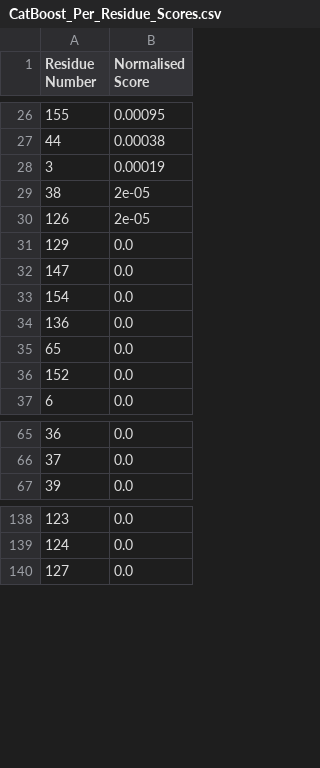
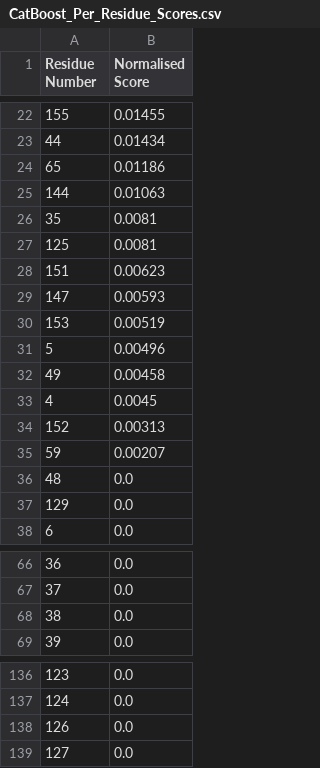
Before and after one commit to darianyang/rkif, a CSV file: ca-ctd/CA-CTD_inter_full_ml_analysis/CatBoost_Per_Residue_Scores.csv, drawn as a sheet; only a part is shown, gaps mark what is left out; the diff covers the shown part only.

```diff
--- a/ca-ctd/CA-CTD_inter_full_ml_analysis/CatBoost_Per_Residue_Scores.csv
+++ b/ca-ctd/CA-CTD_inter_full_ml_analysis/CatBoost_Per_Residue_Scores.csv
@@ -26,12 +22,17 @@ Residue Number,Normalised Score
-155,0.00095
-44,0.00038
-3,0.00019
-38,2e-05
-126,2e-05
+155,0.01455
+44,0.01434
+65,0.01186
+144,0.01063
+35,0.0081
+125,0.0081
+151,0.00623
+147,0.00593
+153,0.00519
+5,0.00496
+49,0.00458
+4,0.0045
+152,0.00313
+59,0.00207
+48,0.0
 129,0.0
-147,0.0
-154,0.0
-136,0.0
-65,0.0
-152,0.0
 6,0.0
@@ -66,2 +67,3 @@ Residue Number,Normalised Score
 37,0.0
+38,0.0
 39,0.0
@@ -139,2 +137,3 @@ Residue Number,Normalised Score
 124,0.0
+126,0.0
 127,0.0
```
Also changed, not shown: 10 added rows, 18 removed rows and 9 edited cells elsewhere in this file, ca-ctd/CA-CTD_inter_full_ml_analysis/CatBoost_Feature_Scores.csv, ca-ctd/CA-CTD_inter_full_ml_analysis/Random_Forest_Feature_Scores.csv, 32 other files.
